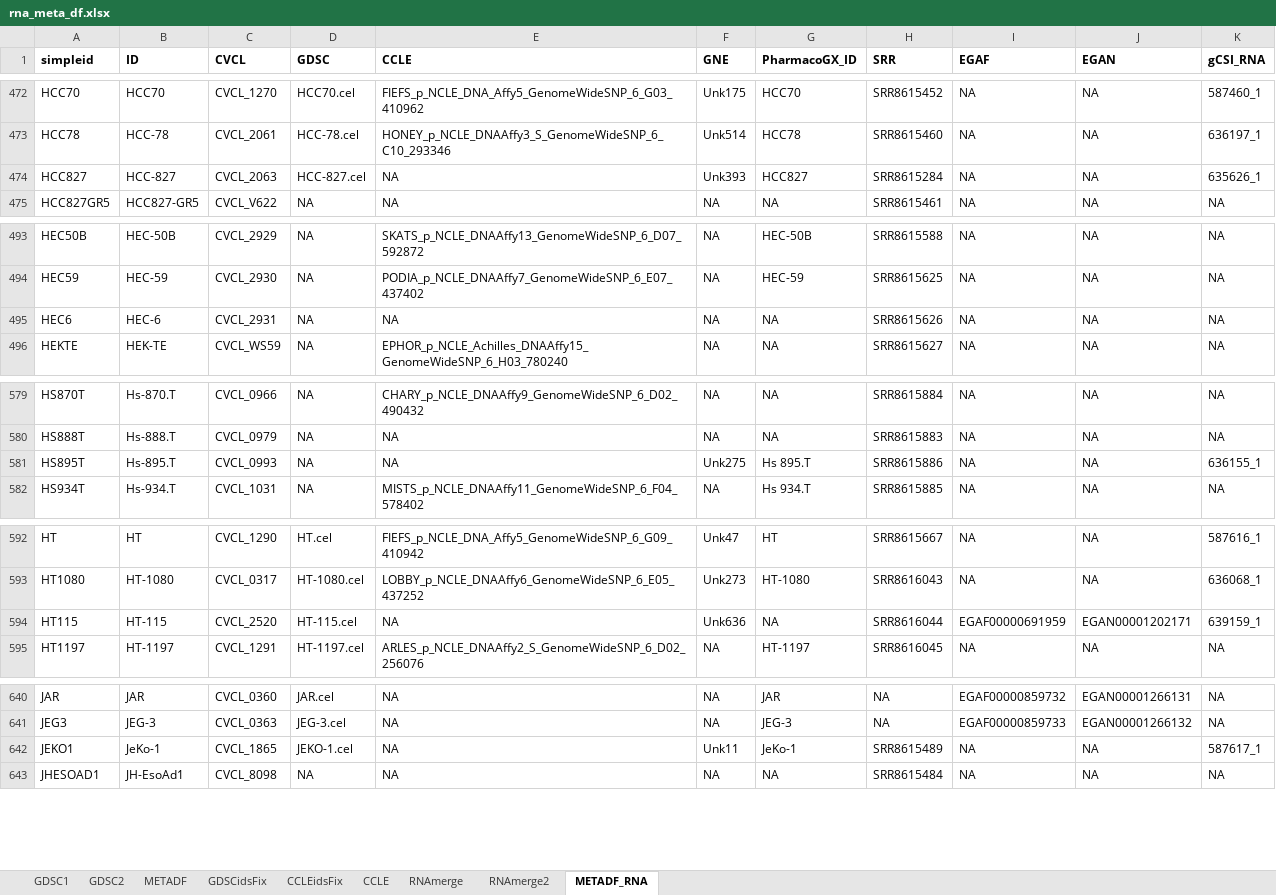
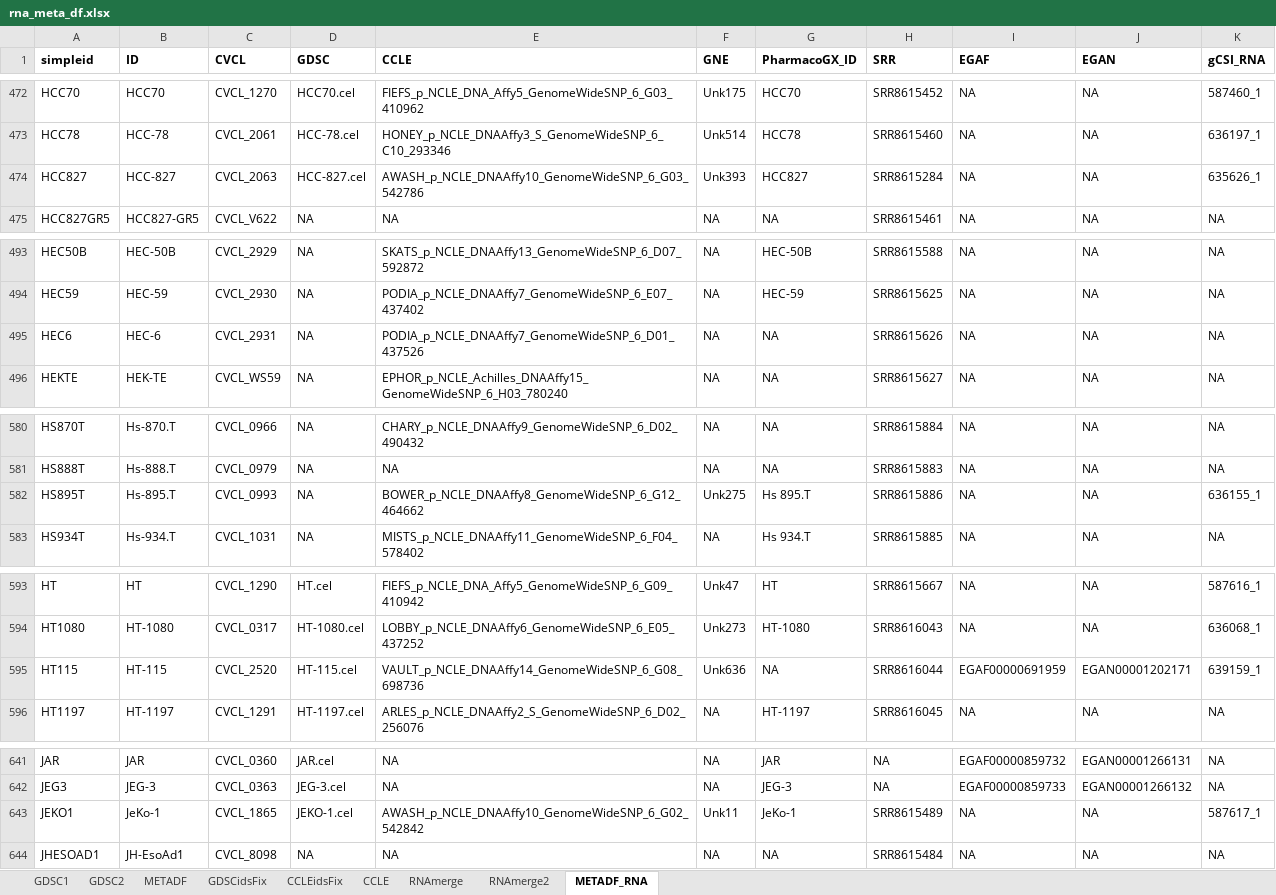
Before and after one commit to quevedor2/CCLid, an Excel workbook: data-raw/rna_meta_df.xlsx, sheet METADF_RNA, drawn as a sheet; only a part is shown, gaps mark what is left out; values as stored, in another font and other column widths than the file's, no borders; table styles not drawn; addresses are those after the commit; the diff covers the shown part only; the diff names each change by its address in the sheet, - before the commit and + after, or states it on an @@ line.

```diff
--- a/data-raw/rna_meta_df.xlsx (sheet METADF_RNA)
+++ b/data-raw/rna_meta_df.xlsx (sheet METADF_RNA)
-E474 (CCLE): NA
+E474 (CCLE): AWASH_p_NCLE_DNAAffy10_GenomeWideSNP_6_G03_542786
-E495 (CCLE): NA
+E495 (CCLE): PODIA_p_NCLE_DNAAffy7_GenomeWideSNP_6_D01_437526
-E582 (CCLE): NA
+E582 (CCLE): BOWER_p_NCLE_DNAAffy8_GenomeWideSNP_6_G12_464662
-E595 (CCLE): NA
+E595 (CCLE): VAULT_p_NCLE_DNAAffy14_GenomeWideSNP_6_G08_698736
-E643 (CCLE): NA
+E643 (CCLE): AWASH_p_NCLE_DNAAffy10_GenomeWideSNP_6_G02_542842
```
Also changed, not shown: 1 added row, 1 removed row and 17 edited cells elsewhere in this sheet, 5 other files.
